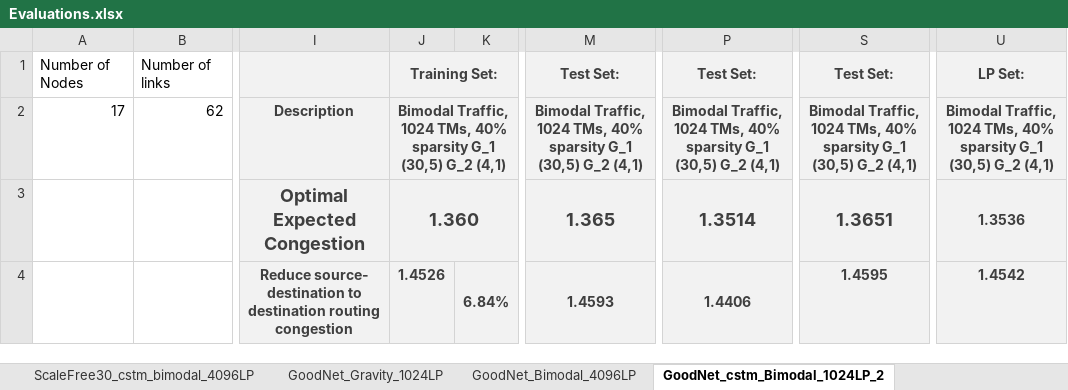
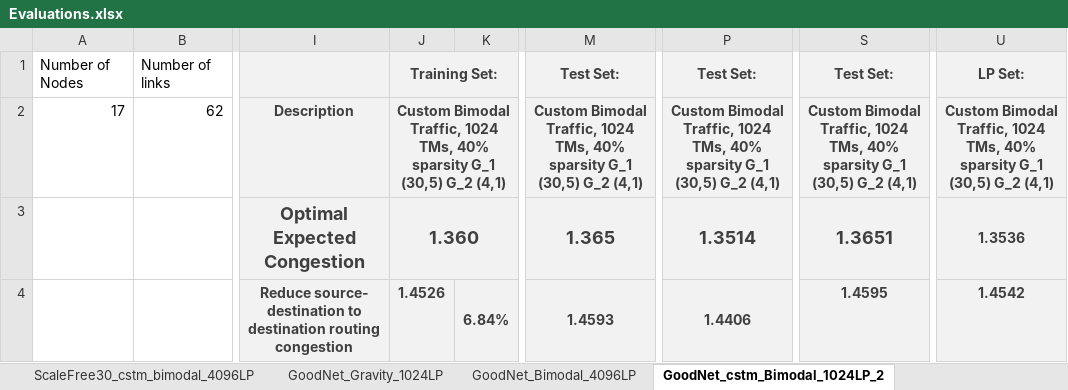
Before and after one commit to idoyehe/hybrid_routing_KNERUL, an Excel workbook: Smart_Nodes_Routing/Evaluations.xlsx, sheet GoodNet_cstm_Bimodal_1024LP_2, drawn as a sheet; only a part is shown, gaps mark what is left out; values as stored, in another font and other column widths than the file's, no borders; charts and pictures not drawn; the diff names each change by its address in the sheet, - before the commit and + after, or states it on an @@ line.

Commit message:
GoodNet bimodal finished

```diff
--- a/Smart_Nodes_Routing/Evaluations.xlsx (sheet GoodNet_cstm_Bimodal_1024LP_2)
+++ b/Smart_Nodes_Routing/Evaluations.xlsx (sheet GoodNet_cstm_Bimodal_1024LP_2)
-J2: Bimodal Traffic,…
+J2: Custom Bimodal Traffic,…
-M2: Bimodal Traffic,…
+M2: Custom Bimodal Traffic,…
-P2: Bimodal Traffic,…
+P2: Custom Bimodal Traffic,…
-S2: Bimodal Traffic,…
+S2: Custom Bimodal Traffic,…
-U2: Bimodal Traffic,…
+U2: Custom Bimodal Traffic,…
```
Also changed, not shown: sheet GoodNet_Bimodal_4096LP, sheet Claranet_bimodal_4096L, sheet GoodNet_cstm_Bimodal_1024LP, sheet GoodNet_cstm_Bimodal_4096LP, charts or pictures, 1 other file.
